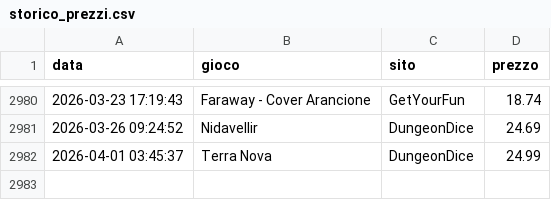
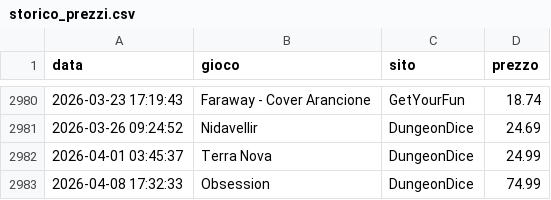
Before and after one commit to gigifacile/BGPrices, a CSV file: storico_prezzi.csv, drawn as a sheet; only a part is shown, gaps mark what is left out; the diff names each change by its address in the sheet, - before the commit and + after, or states it on an @@ line.

Commit message:
Aggiorna soglia minima, storico prezzi e prezzi attuali

```diff
--- a/storico_prezzi.csv
+++ b/storico_prezzi.csv
+row 2983: 2026-04-08 17:32:33 | Obsession | DungeonDice | 74.99
```
Also changed, not shown: 2 other files.
